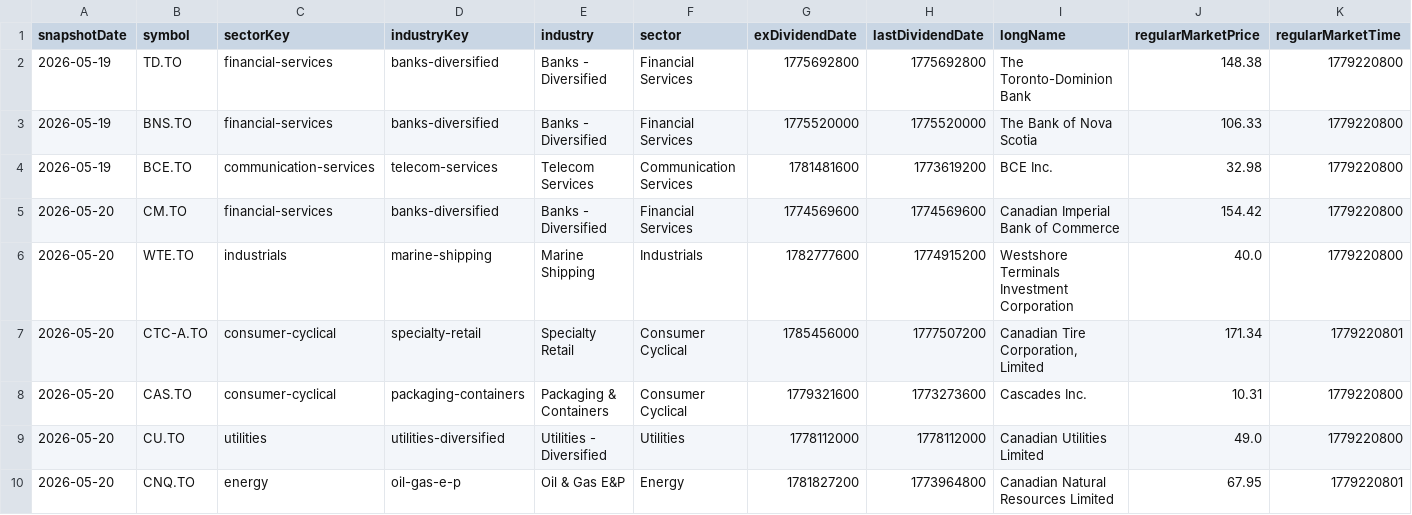
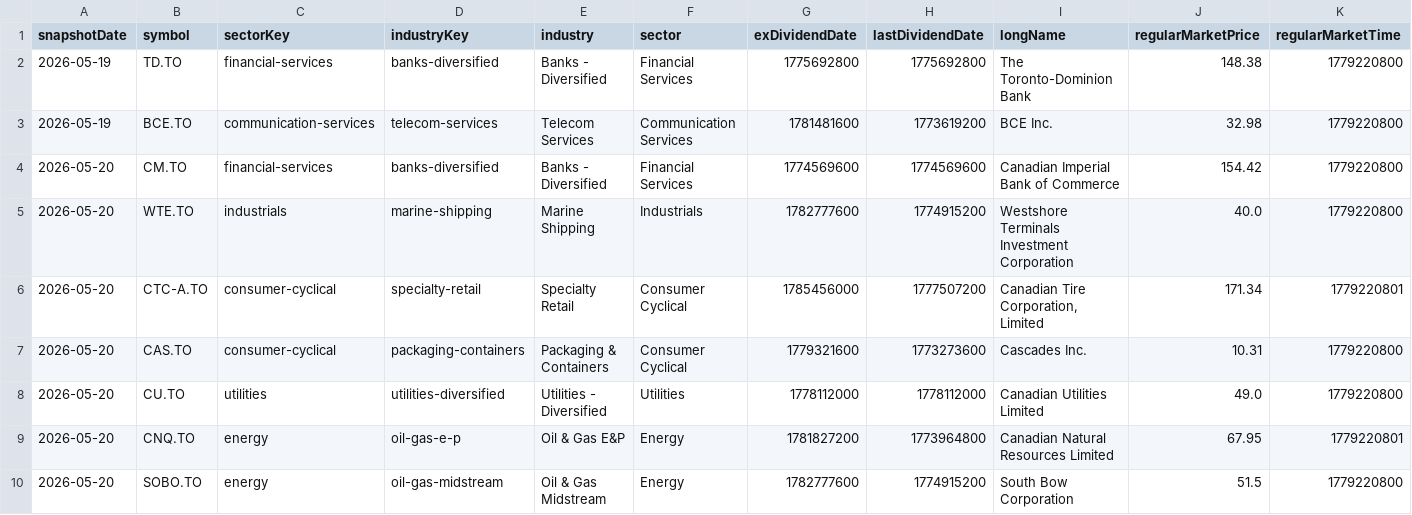
Before and after one commit to mladengav/stocko, a CSV file: StockoApi/cache/tickers.csv, drawn as a sheet; only a part is shown; the shorter side is filled out with more unchanged rows; rows hold the shown columns only; the diff names each change by its address in the sheet, - before the commit and + after, or states it on an @@ line.

```diff
--- a/StockoApi/cache/tickers.csv
+++ b/StockoApi/cache/tickers.csv
-row 3: 2026-05-19 | BNS.TO | financial-services | banks-diversified | Banks - Diversified | Financial Services | 1775520000 | 1775520000 | The Bank of Nova Scotia | 106.33 | 1779220800
```
Also changed, not shown: 11 other files.
